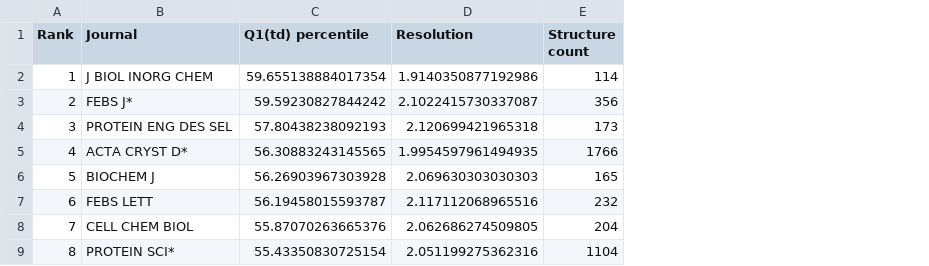
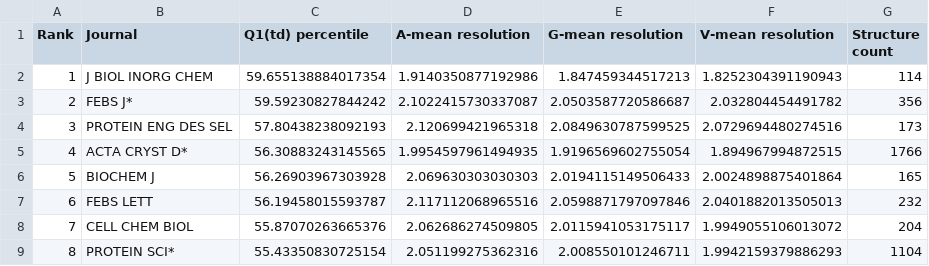
Before and after one commit to dabrze/pdb_structure_quality, a CSV file: results/ranking Q1(td) percentile BR 2007.csv, drawn as a sheet; only a part is shown; the diff names each change by its address in the sheet, - before the commit and + after, or states it on an @@ line.

```diff
--- a/results/ranking Q1(td) percentile BR 2007.csv
+++ b/results/ranking Q1(td) percentile BR 2007.csv
+column E (G-mean resolution), rows 2-9: 1.847459344517213 | 2.0503587720586687 | 2.0849630787599525 | 1.9196569602755054 | 2.0194115149506433 | 2.0598871797097846 | 2.0115941053175117 | 2.008550101246711
+column F (V-mean resolution), rows 2-9: 1.8252304391190943 | 2.032804454491782 | 2.0729694480274516 | 1.894967994872515 | 2.0024898875401864 | 2.0401882013505013 | 1.9949055106013072 | 1.9942159379886293
-D1: Resolution
+D1: A-mean resolution
```
Also changed, not shown: results/ranking Q1(t) percentile.csv, results/ranking Q1(td) percentile BR now.csv, 47 other files.
